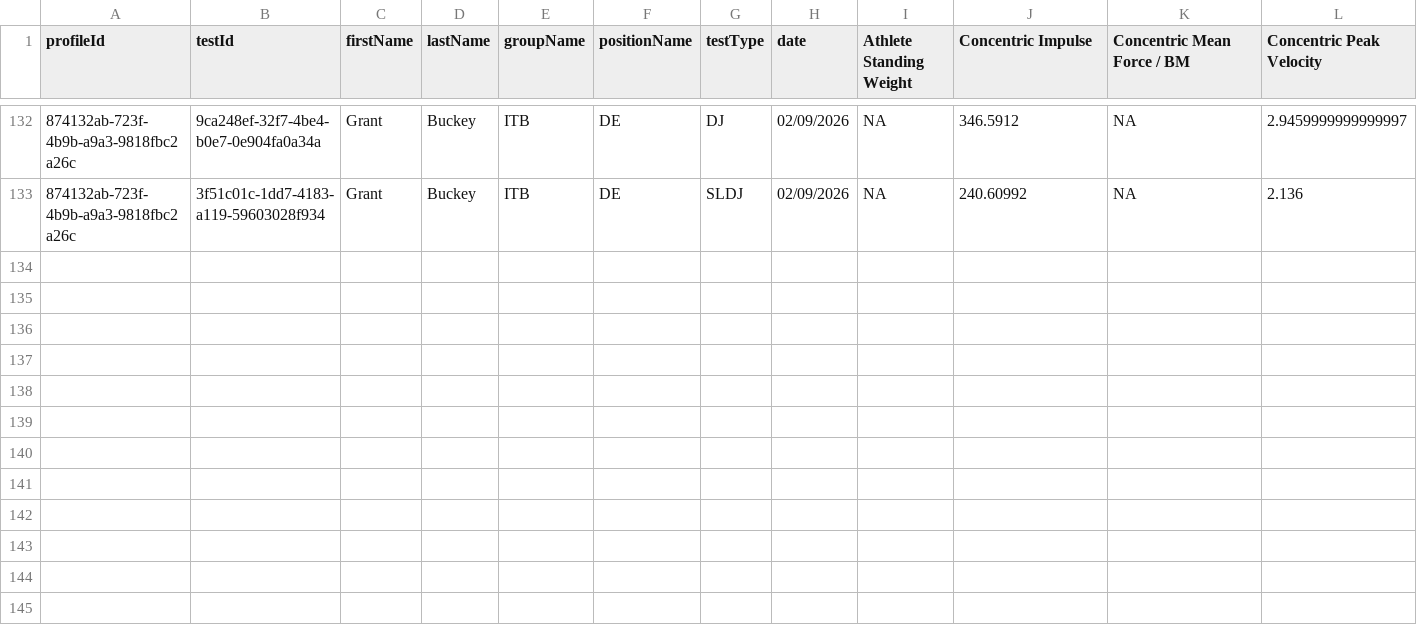
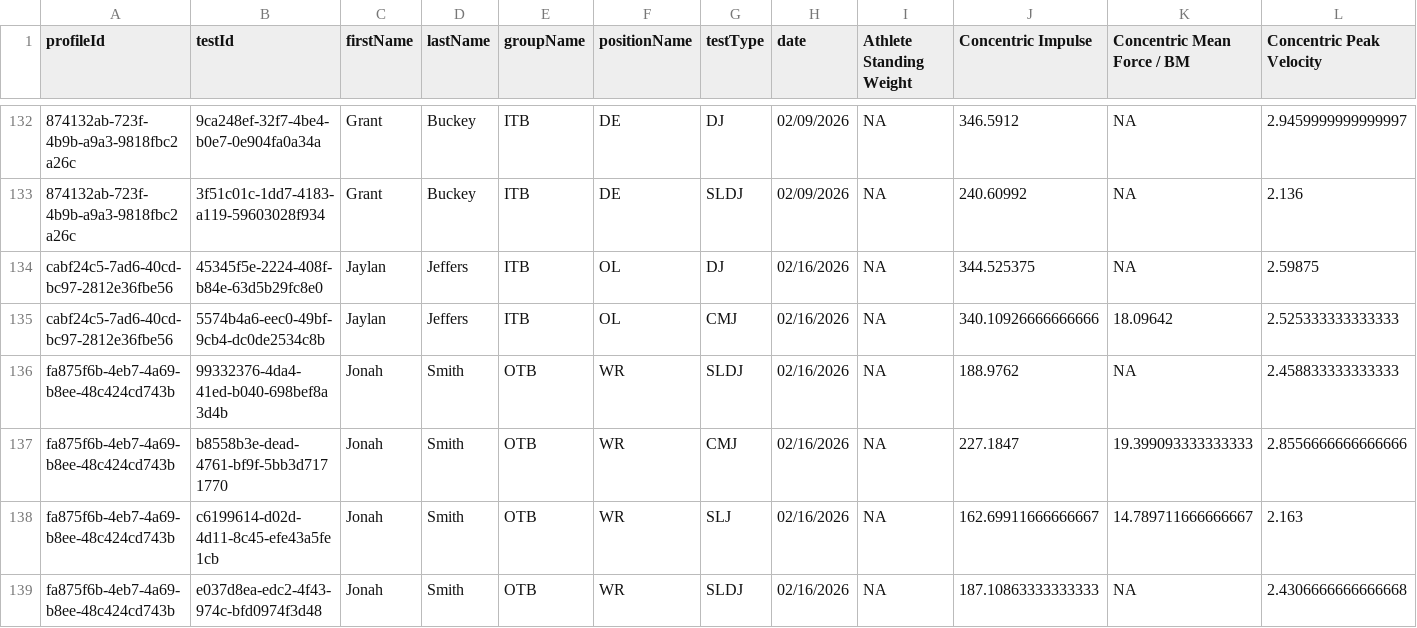
Before and after one commit to tylerrchia/UCLA-Football-Strength-App, a CSV file: data/forcedecks.csv, drawn as a sheet; only a part is shown, gaps mark what is left out; rows hold the shown columns only; the diff names each change by its address in the sheet, - before the commit and + after, or states it on an @@ line.

```diff
--- a/data/forcedecks.csv
+++ b/data/forcedecks.csv
+row 134: cabf24c5-7ad6-40cd-bc97-2812e36fbe56 | 45345f5e-2224-408f-b84e-63d5b29fc8e0 | Jaylan | Jeffers | ITB | OL | DJ | 02/16/2026 | NA | 344.525375 | NA | 2.59875
+row 135: cabf24c5-7ad6-40cd-bc97-2812e36fbe56 | 5574b4a6-eec0-49bf-9cb4-dc0de2534c8b | Jaylan | Jeffers | ITB | OL | CMJ | 02/16/2026 | NA | 340.10926666666666 | 18.09642 | 2.525333333333333
+row 136: fa875f6b-4eb7-4a69-b8ee-48c424cd743b | 99332376-4da4-41ed-b040-698bef8a3d4b | Jonah | Smith | OTB | WR | SLDJ | 02/16/2026 | NA | 188.9762 | NA | 2.458833333333333
+row 137: fa875f6b-4eb7-4a69-b8ee-48c424cd743b | b8558b3e-dead-4761-bf9f-5bb3d7171770 | Jonah | Smith | OTB | WR | CMJ | 02/16/2026 | NA | 227.1847 | 19.399093333333333 | 2.8556666666666666
+row 138: fa875f6b-4eb7-4a69-b8ee-48c424cd743b | c6199614-d02d-4d11-8c45-efe43a5fe1cb | Jonah | Smith | OTB | WR | SLJ | 02/16/2026 | NA | 162.69911666666667 | 14.789711666666667 | 2.163
+row 139: fa875f6b-4eb7-4a69-b8ee-48c424cd743b | e037d8ea-edc2-4f43-974c-bfd0974f3d48 | Jonah | Smith | OTB | WR | SLDJ | 02/16/2026 | NA | 187.10863333333333 | NA | 2.4306666666666668
```
Also changed, not shown: 4 other files.
